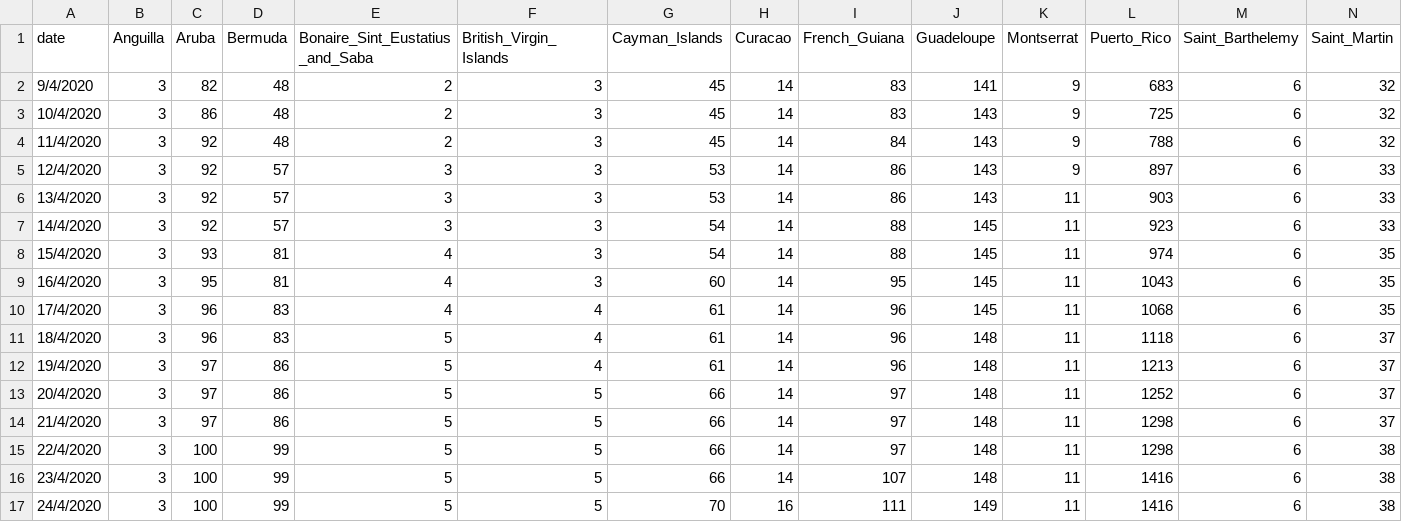
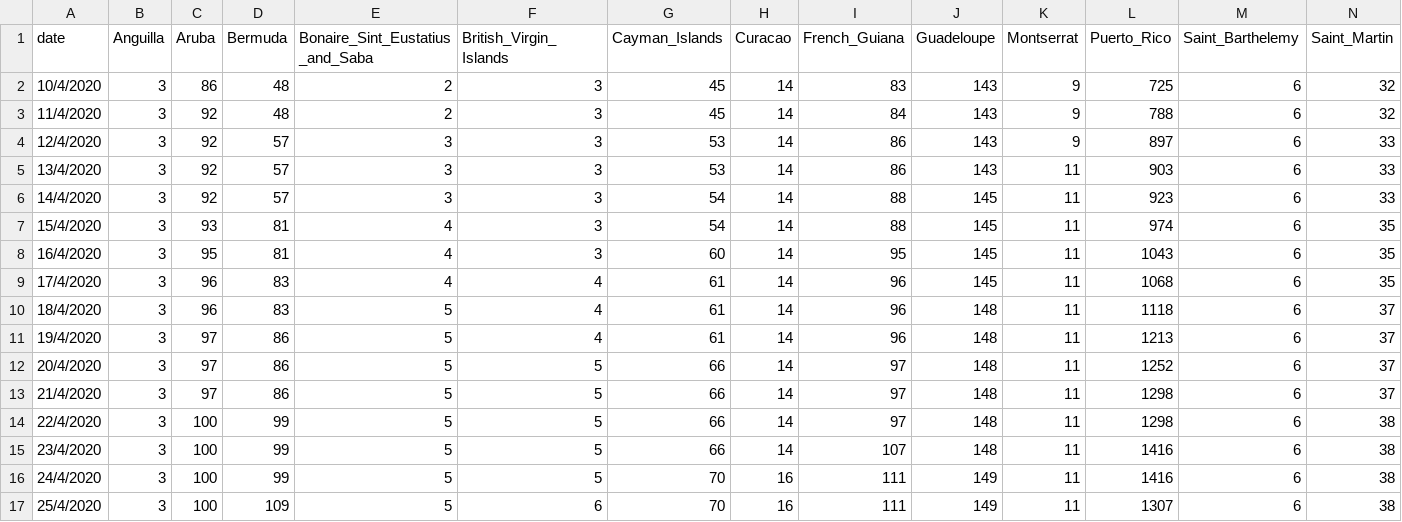
Before and after one commit to obikag/caribbean-virus-tracker, a CSV file: src/data/carribeanterritorycases.csv, drawn as a sheet; only a part is shown; removed rows and columns are numbered as before the commit, all else as after; rows hold the shown columns only; the diff names each change by its address in the sheet, - before the commit and + after, or states it on an @@ line.

```diff
--- a/src/data/carribeanterritorycases.csv
+++ b/src/data/carribeanterritorycases.csv
-row 2: 9/4/2020 | 3 | 82 | 48 | 2 | 3 | 45 | 14 | 83 | 141 | 9 | 683 | 6 | 32
+row 17: 25/4/2020 | 3 | 100 | 109 | 5 | 6 | 70 | 16 | 111 | 149 | 11 | 1307 | 6 | 38
```
Also changed, not shown: src/data/carribeancountrycases.csv, src/data/carribeancountrydeaths.csv, 2 other files.
